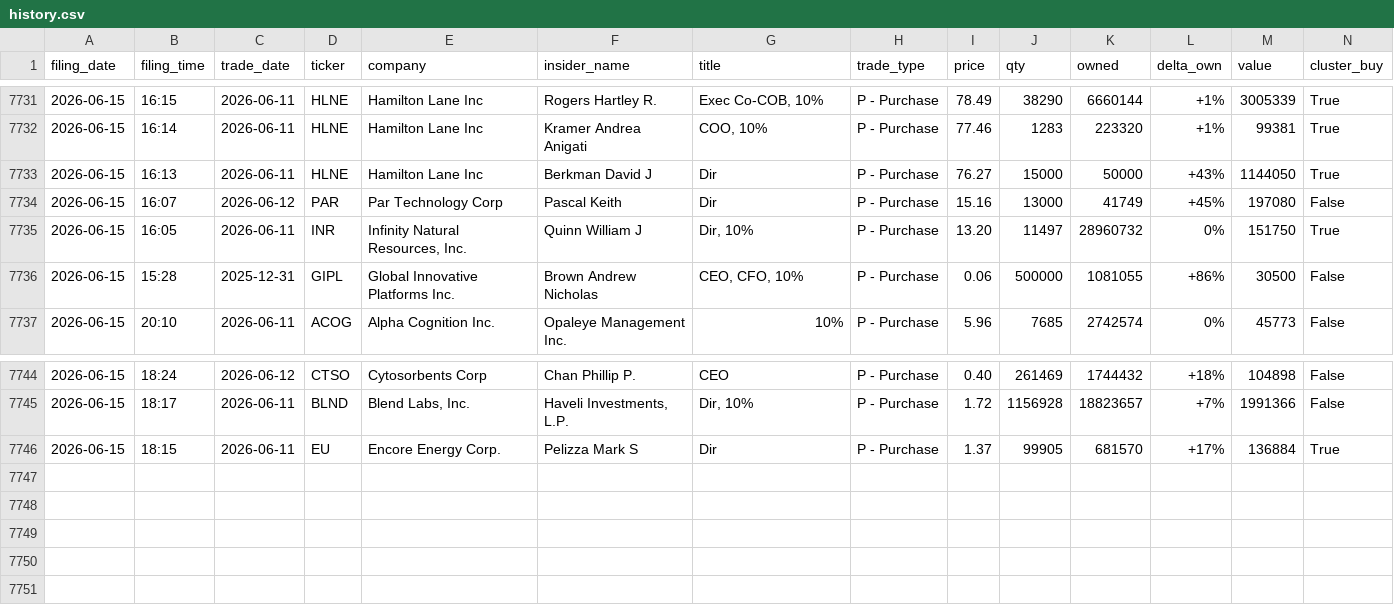
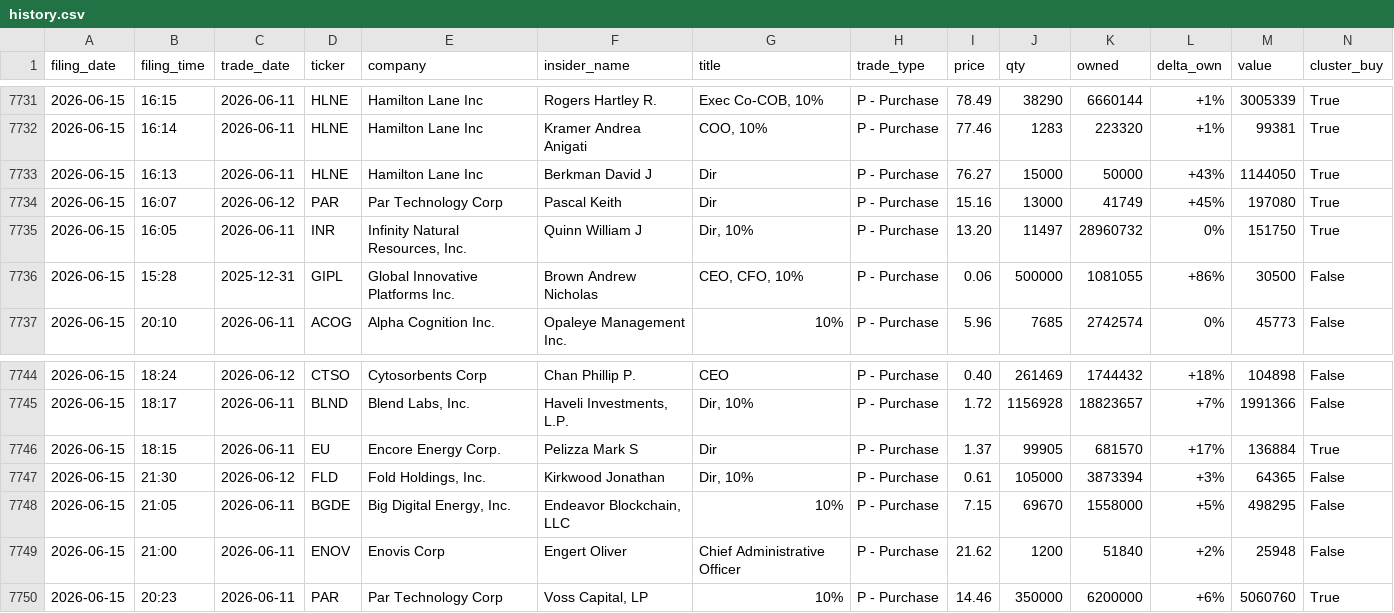
Before and after one commit to insideredgepro/insideredgepro.github.io, a CSV file: data/history.csv, drawn as a sheet; only a part is shown, gaps mark what is left out.

```diff
--- a/data/history.csv
+++ b/data/history.csv
@@ -7733,3 +7733,3 @@ filing_date,filing_time,trade_date,ticker,company,insider_name,title,trade_type,
 2026-06-15,16:13,2026-06-11,HLNE,Hamilton Lane Inc,Berkman David J,Dir,P - Purchase,76.27,15000,50000,+43%,1144050,True
-2026-06-15,16:07,2026-06-12,PAR,Par Technology Corp,Pascal Keith,Dir,P - Purchase,15.16,13000,41749,+45%,197080,False
+2026-06-15,16:07,2026-06-12,PAR,Par Technology Corp,Pascal Keith,Dir,P - Purchase,15.16,13000,41749,+45%,197080,True
 2026-06-15,16:05,2026-06-11,INR,"Infinity Natural Resources, Inc.",Quinn William J,"Dir, 10%",P - Purchase,13.20,11497,28960732,0%,151750,True
@@ -7746 +7746,5 @@ filing_date,filing_time,trade_date,ticker,company,insider_name,title,trade_type,
 2026-06-15,18:15,2026-06-11,EU,Encore Energy Corp.,Pelizza Mark S,Dir,P - Purchase,1.37,99905,681570,+17%,136884,True
+2026-06-15,21:30,2026-06-12,FLD,"Fold Holdings, Inc.",Kirkwood Jonathan,"Dir, 10%",P - Purchase,0.61,105000,3873394,+3%,64365,False
+2026-06-15,21:05,2026-06-11,BGDE,"Big Digital Energy, Inc.","Endeavor Blockchain, LLC",10%,P - Purchase,7.15,69670,1558000,+5%,498295,False
+2026-06-15,21:00,2026-06-11,ENOV,Enovis Corp,Engert Oliver,Chief Administrative Officer,P - Purchase,21.62,1200,51840,+2%,25948,False
+2026-06-15,20:23,2026-06-11,PAR,Par Technology Corp,"Voss Capital, LP",10%,P - Purchase,14.46,350000,6200000,+6%,5060760,True
```
Also changed, not shown: 3 other files.
